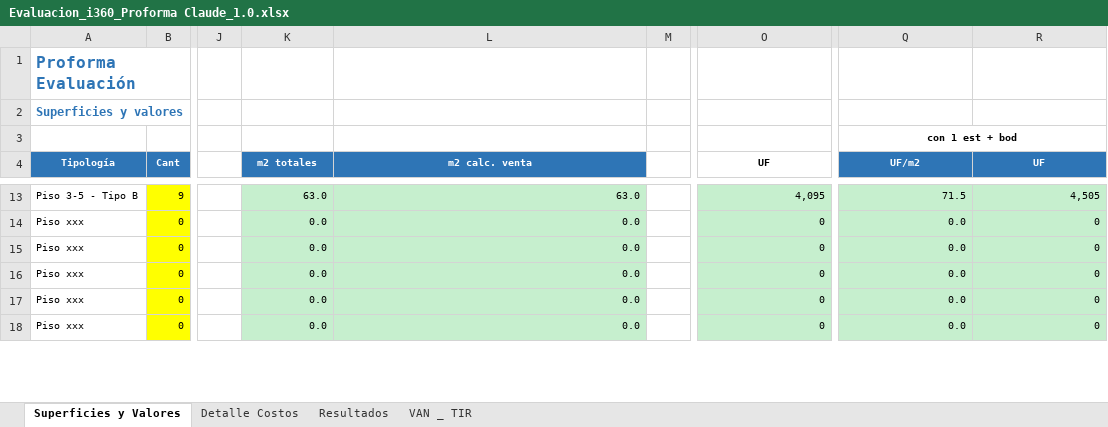
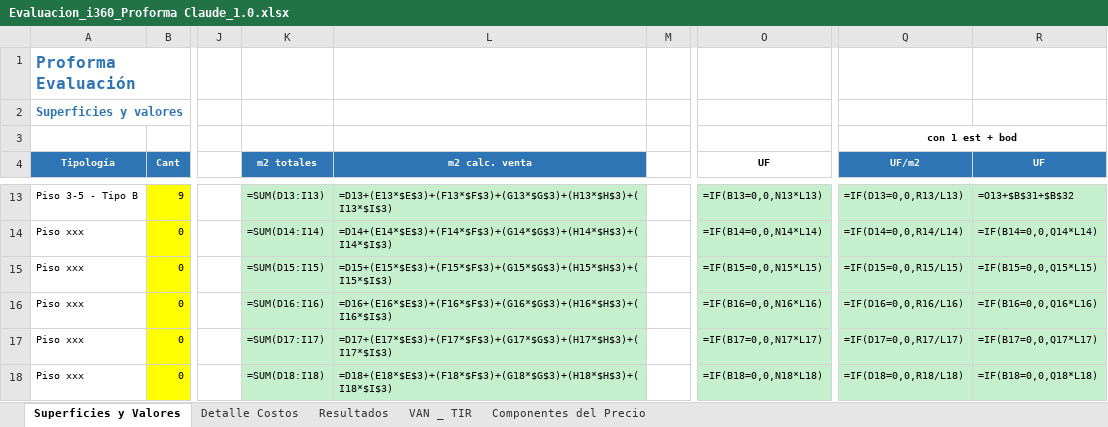
Before and after one commit to marcelobauza/Plataforma, an Excel workbook: Evaluacion_i360_Proforma Claude_1.0.xlsx, sheet Superficies y Valores, drawn as a sheet; only a part is shown, gaps mark what is left out; values as stored, in another font and other column widths than the file's, no borders; formulas without a stored value are shown as written; the diff covers the shown part only; the diff names each change by its address in the sheet, - before the commit and + after, or states it on an @@ line.

```diff
--- a/Evaluacion_i360_Proforma Claude_1.0.xlsx (sheet Superficies y Valores)
+++ b/Evaluacion_i360_Proforma Claude_1.0.xlsx (sheet Superficies y Valores)
+sheet tab: Componentes del Precio
-K13 (m2 totales): 63.0
+K13 (m2 totales): =SUM(D13:I13)
-L13 (m2 calc. venta): 63.0
+L13 (m2 calc. venta): =D13+(E13*$E$3)+(F13*$F$3)+(G13*$G$3)+(H13*$H$3)+(I13*$I$3)
-O13 (UF): 4,095
+O13 (UF): =IF(B13=0,0,N13*L13)
-Q13 (UF/m2): 71.5
+Q13 (UF/m2): =IF(D13=0,0,R13/L13)
-R13 (UF): 4,505
+R13 (UF): =O13+$B$31+$B$32
-K14 (m2 totales): 0.0
+K14 (m2 totales): =SUM(D14:I14)
-L14 (m2 calc. venta): 0.0
+L14 (m2 calc. venta): =D14+(E14*$E$3)+(F14*$F$3)+(G14*$G$3)+(H14*$H$3)+(I14*$I$3)
-O14 (UF): 0
+O14 (UF): =IF(B14=0,0,N14*L14)
-Q14 (UF/m2): 0.0
+Q14 (UF/m2): =IF(D14=0,0,R14/L14)
-R14 (UF): 0
+R14 (UF): =IF(B14=0,0,Q14*L14)
-K15 (m2 totales): 0.0
+K15 (m2 totales): =SUM(D15:I15)
-L15 (m2 calc. venta): 0.0
+L15 (m2 calc. venta): =D15+(E15*$E$3)+(F15*$F$3)+(G15*$G$3)+(H15*$H$3)+(I15*$I$3)
-O15 (UF): 0
+O15 (UF): =IF(B15=0,0,N15*L15)
-Q15 (UF/m2): 0.0
+Q15 (UF/m2): =IF(D15=0,0,R15/L15)
-R15 (UF): 0
+R15 (UF): =IF(B15=0,0,Q15*L15)
-K16 (m2 totales): 0.0
+K16 (m2 totales): =SUM(D16:I16)
-L16 (m2 calc. venta): 0.0
+L16 (m2 calc. venta): =D16+(E16*$E$3)+(F16*$F$3)+(G16*$G$3)+(H16*$H$3)+(I16*$I$3)
-O16 (UF): 0
+O16 (UF): =IF(B16=0,0,N16*L16)
-Q16 (UF/m2): 0.0
+Q16 (UF/m2): =IF(D16=0,0,R16/L16)
-R16 (UF): 0
+R16 (UF): =IF(B16=0,0,Q16*L16)
-K17 (m2 totales): 0.0
+K17 (m2 totales): =SUM(D17:I17)
-L17 (m2 calc. venta): 0.0
+L17 (m2 calc. venta): =D17+(E17*$E$3)+(F17*$F$3)+(G17*$G$3)+(H17*$H$3)+(I17*$I$3)
-O17 (UF): 0
+O17 (UF): =IF(B17=0,0,N17*L17)
-Q17 (UF/m2): 0.0
+Q17 (UF/m2): =IF(D17=0,0,R17/L17)
-R17 (UF): 0
+R17 (UF): =IF(B17=0,0,Q17*L17)
-K18 (m2 totales): 0.0
+K18 (m2 totales): =SUM(D18:I18)
-L18 (m2 calc. venta): 0.0
+L18 (m2 calc. venta): =D18+(E18*$E$3)+(F18*$F$3)+(G18*$G$3)+(H18*$H$3)+(I18*$I$3)
-O18 (UF): 0
+O18 (UF): =IF(B18=0,0,N18*L18)
-Q18 (UF/m2): 0.0
+Q18 (UF/m2): =IF(D18=0,0,R18/L18)
-R18 (UF): 0
+R18 (UF): =IF(B18=0,0,Q18*L18)
```
Also changed, not shown: 4 added rows, 4 removed rows and 39 edited cells elsewhere in this sheet, sheet VAN _ TIR, sheet Detalle Costos, sheet Resultados, charts or pictures.
